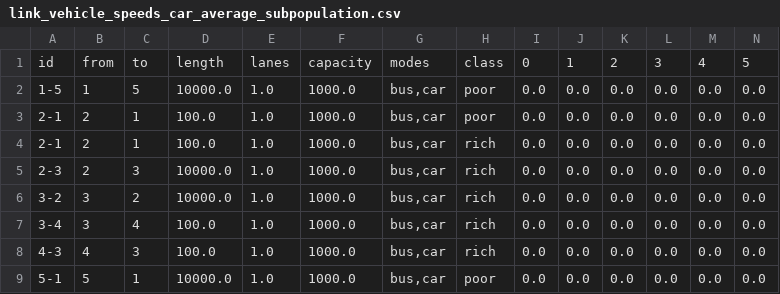
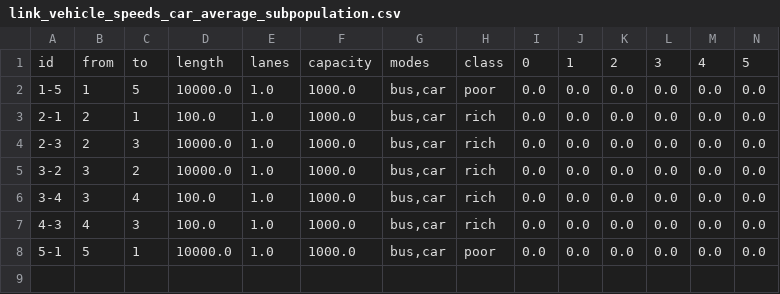
Before and after one commit to arup-group/elara, a CSV file: example_benchmark_data/test_fixtures/link_vehicle_speeds_car_average_subpopulation.csv, drawn as a sheet; only a part is shown; rows hold the shown columns only; the diff names each change by its address in the sheet, - before the commit and + after, or states it on an @@ line.

Commit message:
allows benchmarks to have a subset of keys

```diff
--- a/example_benchmark_data/test_fixtures/link_vehicle_speeds_car_average_subpopulation.csv
+++ b/example_benchmark_data/test_fixtures/link_vehicle_speeds_car_average_subpopulation.csv
-row 3: 2-1 | 2 | 1 | 100.0 | 1.0 | 1000.0 | bus,car | poor | 0.0 | 0.0 | 0.0 | 0.0 | 0.0 | 0.0
```
Also changed, not shown: 32 other files.
